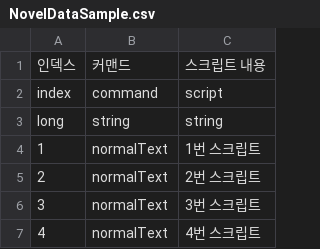
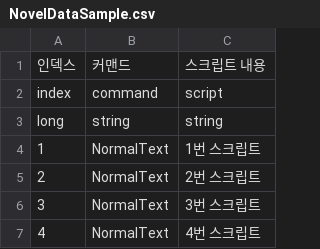
Before and after one commit to leejhee/AngelBeat, a CSV file: Assets/Resources/CSV/MEMTSV/NovelDataSample.csv, drawn as a sheet.

```diff
--- a/Assets/Resources/CSV/MEMTSV/NovelDataSample.csv
+++ b/Assets/Resources/CSV/MEMTSV/NovelDataSample.csv
@@ -3,5 +3,5 @@ index	command	script
 long	string	string
-1	normalText	1번 스크립트
-2	normalText	2번 스크립트
-3	normalText	3번 스크립트
-4	normalText	4번 스크립트
+1	NormalText	1번 스크립트
+2	NormalText	2번 스크립트
+3	NormalText	3번 스크립트
+4	NormalText	4번 스크립트
```
Also changed, not shown: 14 other files.
